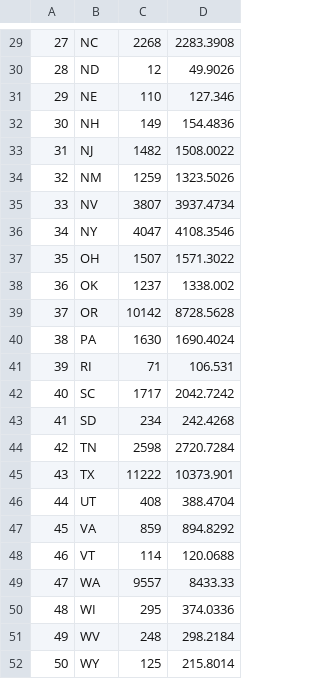
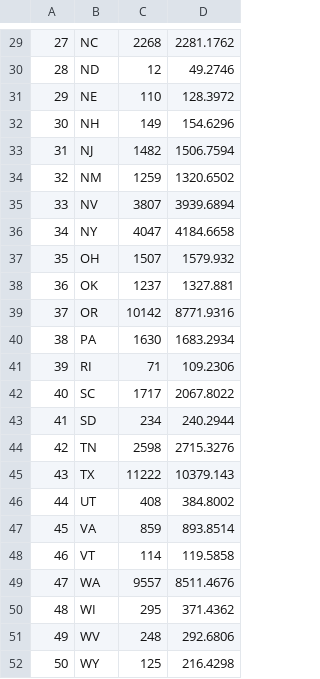
Before and after one commit to Cirrick/hacklytics-2020, a CSV file: results/2020predictions.csv, drawn as a sheet; only a part is shown, gaps mark what is left out; the diff covers the shown part only.

```diff
--- a/results/2020predictions.csv
+++ b/results/2020predictions.csv
@@ -29,24 +29,24 @@
-27,NC,2268,2283.3908
-28,ND,12,49.9026
-29,NE,110,127.346
-30,NH,149,154.4836
-31,NJ,1482,1508.0022
-32,NM,1259,1323.5026
-33,NV,3807,3937.4734
-34,NY,4047,4108.3546
-35,OH,1507,1571.3022
-36,OK,1237,1338.002
-37,OR,10142,8728.5628
-38,PA,1630,1690.4024
-39,RI,71,106.531
-40,SC,1717,2042.7242
-41,SD,234,242.4268
-42,TN,2598,2720.7284
-43,TX,11222,10373.901
-44,UT,408,388.4704
-45,VA,859,894.8292
-46,VT,114,120.0688
-47,WA,9557,8433.33
-48,WI,295,374.0336
-49,WV,248,298.2184
-50,WY,125,215.8014
+27,NC,2268,2281.1762
+28,ND,12,49.2746
+29,NE,110,128.3972
+30,NH,149,154.6296
+31,NJ,1482,1506.7594
+32,NM,1259,1320.6502
+33,NV,3807,3939.6894
+34,NY,4047,4184.6658
+35,OH,1507,1579.932
+36,OK,1237,1327.881
+37,OR,10142,8771.9316
+38,PA,1630,1683.2934
+39,RI,71,109.2306
+40,SC,1717,2067.8022
+41,SD,234,240.2944
+42,TN,2598,2715.3276
+43,TX,11222,10379.143
+44,UT,408,384.8002
+45,VA,859,893.8514
+46,VT,114,119.5858
+47,WA,9557,8511.4676
+48,WI,295,371.4362
+49,WV,248,292.6806
+50,WY,125,216.4298
```
Also changed, not shown: 1 added row, 1 removed row and 27 edited cells elsewhere in this file, 1 other file.
